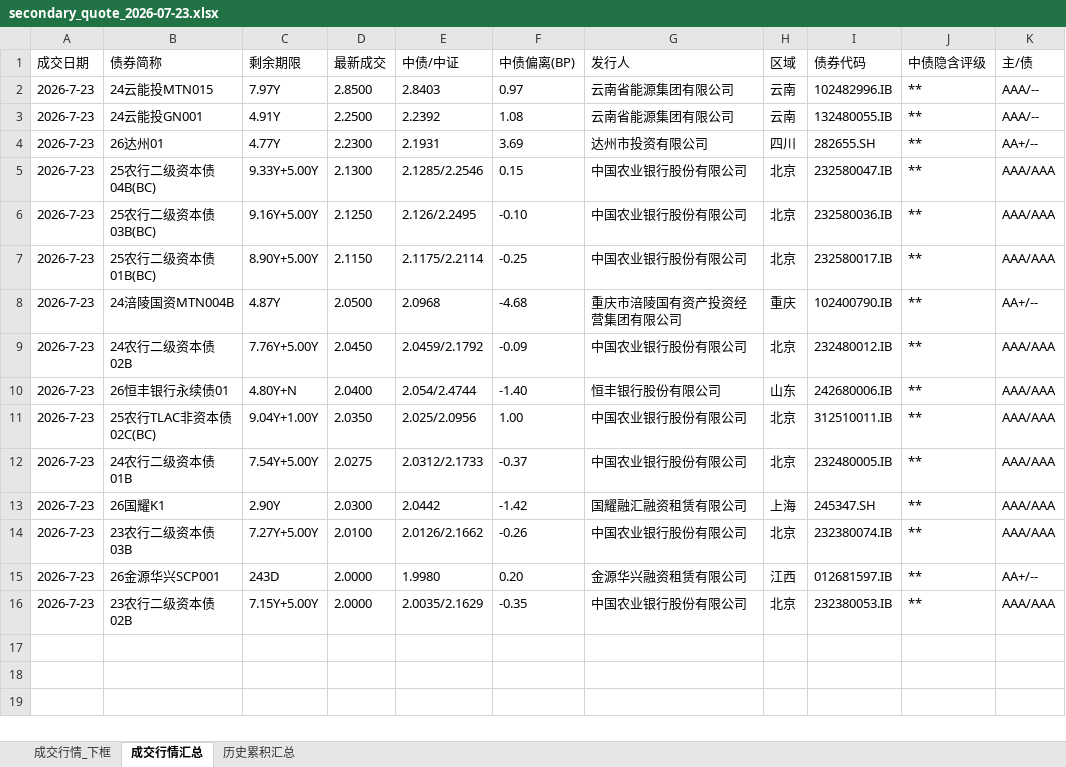
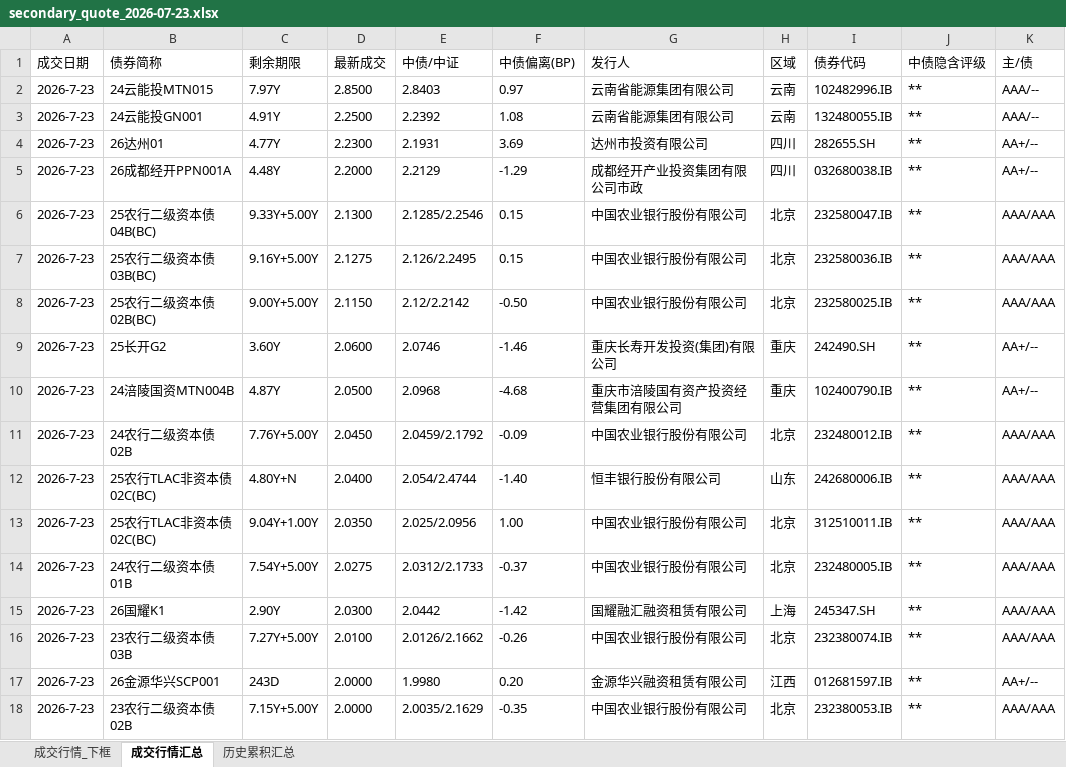
Before and after one commit to geomouse/innodealing-bond-export, an Excel workbook: data/secondary2/secondary_quote_2026-07-23.xlsx, sheet 成交行情汇总, drawn as a sheet; values as stored, in another font and other column widths than the file's, no borders; addresses are those after the commit; the diff names each change by its address in the sheet, - before the commit and + after, or states it on an @@ line.

```diff
--- a/data/secondary2/secondary_quote_2026-07-23.xlsx (sheet 成交行情汇总)
+++ b/data/secondary2/secondary_quote_2026-07-23.xlsx (sheet 成交行情汇总)
+row 5: 2026-7-23 | 26成都经开PPN001A | 4.48Y | 2.2000 | 2.2129 | -1.29 | 成都经开产业投资集团有限公司市政 | 四川 | 032680038.IB | ** | AA+/--
-D7 (最新成交): 2.1250
+D7 (最新成交): 2.1275
-F7 (中债偏离(BP)): -0.10
+F7 (中债偏离(BP)): 0.15
-B8 (债券简称): 25农行二级资本债01B(BC)
+B8 (债券简称): 25农行二级资本债02B(BC)
-C8 (剩余期限): 8.90Y+5.00Y
+C8 (剩余期限): 9.00Y+5.00Y
-E8 (中债/中证): 2.1175/2.2114
+E8 (中债/中证): 2.12/2.2142
-F8 (中债偏离(BP)): -0.25
+F8 (中债偏离(BP)): -0.50
-I8 (债券代码): 232580017.IB
+I8 (债券代码): 232580025.IB
+row 9: 2026-7-23 | 25长开G2 | 3.60Y | 2.0600 | 2.0746 | -1.46 | 重庆长寿开发投资(集团)有限公司 | 重庆 | 242490.SH | ** | AA+/--
-B12 (债券简称): 26恒丰银行永续债01
+B12 (债券简称): 25农行TLAC非资本债02C(BC)
```
Also changed, not shown: sheet 历史累积汇总, sheet 成交行情_下框, 1 other file.
